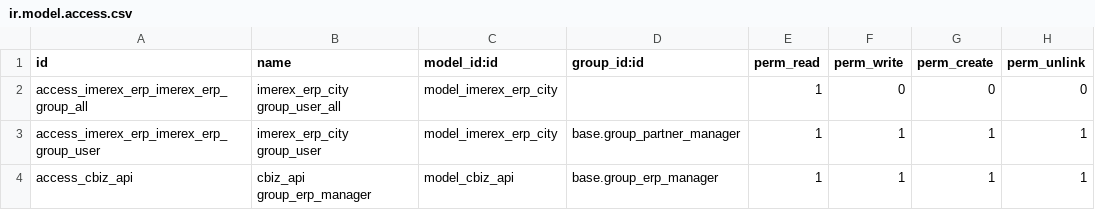
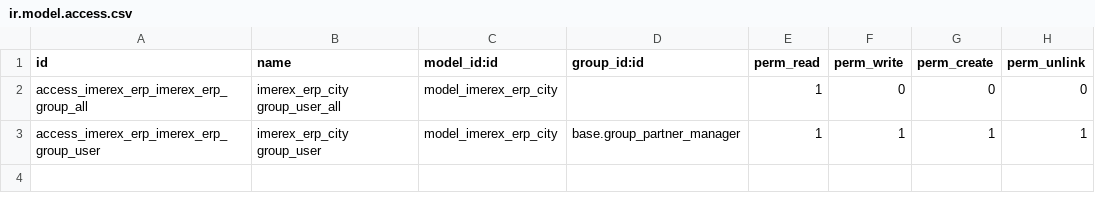
Before and after one commit to dasaintgray/odoo-live, a CSV file: addons/imerex_erp/security/ir.model.access.csv, drawn as a sheet; the diff names each change by its address in the sheet, - before the commit and + after, or states it on an @@ line.

Commit message:
imerex_api_tracking and imerex_erp split

```diff
--- a/addons/imerex_erp/security/ir.model.access.csv
+++ b/addons/imerex_erp/security/ir.model.access.csv
-row 4: access_cbiz_api | cbiz_api group_erp_manager | model_cbiz_api | base.group_erp_manager | 1 | 1 | 1 | 1
```
Also changed, not shown: 34 other files.
